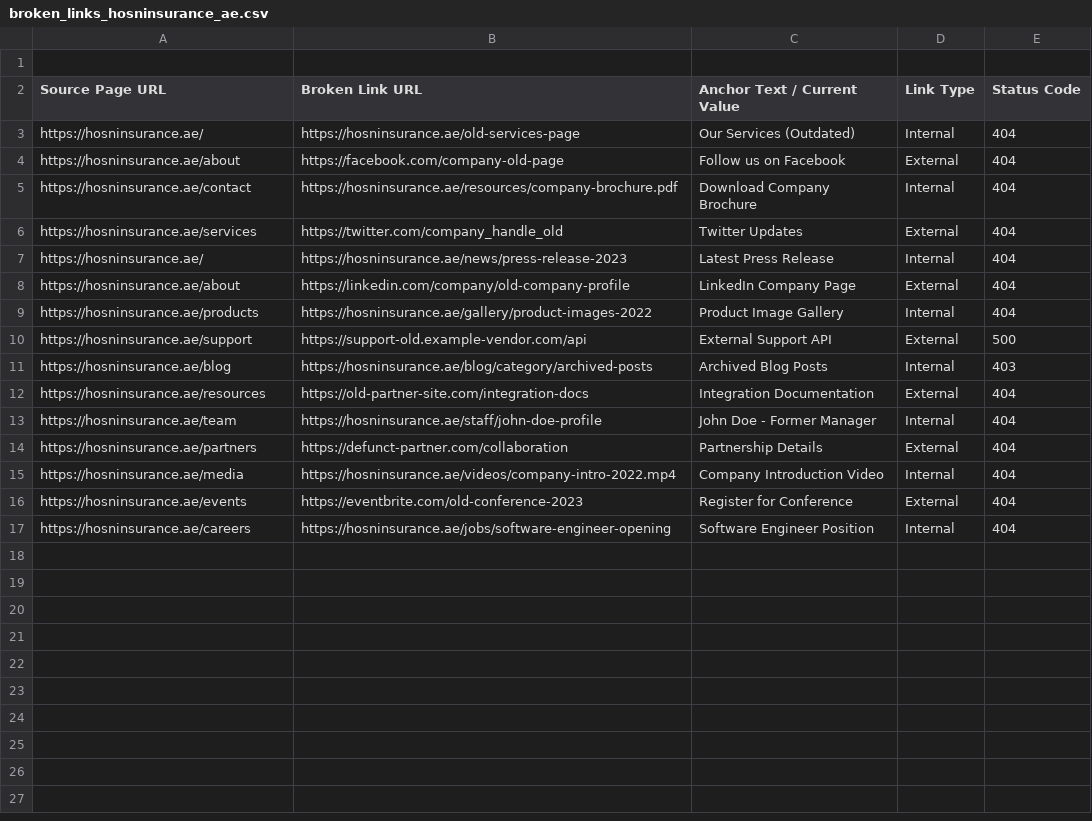
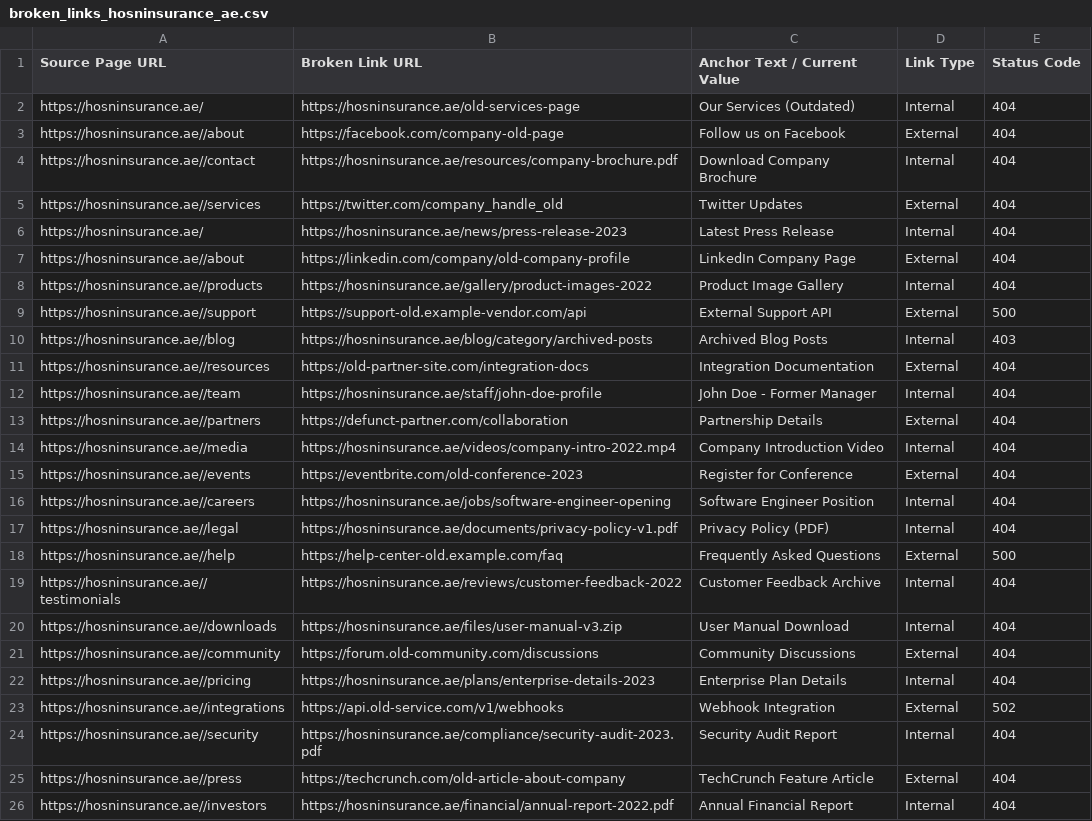
Before and after one commit to marwariaz6/api-audit, a CSV file: reports/broken_links_hosninsurance_ae.csv, drawn as a sheet.

```diff
--- a/reports/broken_links_hosninsurance_ae.csv
+++ b/reports/broken_links_hosninsurance_ae.csv
@@ -1,17 +1,26 @@
-
 Source Page URL,Broken Link URL,Anchor Text / Current Value,Link Type,Status Code
 https://hosninsurance.ae/,https://hosninsurance.ae/old-services-page,Our Services (Outdated),Internal,404
-https://hosninsurance.ae/about,https://facebook.com/company-old-page,Follow us on Facebook,External,404
-https://hosninsurance.ae/contact,https://hosninsurance.ae/resources/company-brochure.pdf,Download Company Brochure,Internal,404
-https://hosninsurance.ae/services,https://twitter.com/company_handle_old,Twitter Updates,External,404
+https://hosninsurance.ae//about,https://facebook.com/company-old-page,Follow us on Facebook,External,404
+https://hosninsurance.ae//contact,https://hosninsurance.ae/resources/company-brochure.pdf,Download Company Brochure,Internal,404
+https://hosninsurance.ae//services,https://twitter.com/company_handle_old,Twitter Updates,External,404
 https://hosninsurance.ae/,https://hosninsurance.ae/news/press-release-2023,Latest Press Release,Internal,404
-https://hosninsurance.ae/about,https://linkedin.com/company/old-company-profile,LinkedIn Company Page,External,404
-https://hosninsurance.ae/products,https://hosninsurance.ae/gallery/product-images-2022,Product Image Gallery,Internal,404
-https://hosninsurance.ae/support,https://support-old.example-vendor.com/api,External Support API,External,500
-https://hosninsurance.ae/blog,https://hosninsurance.ae/blog/category/archived-posts,Archived Blog Posts,Internal,403
-https://hosninsurance.ae/resources,https://old-partner-site.com/integration-docs,Integration Documentation,External,404
-https://hosninsurance.ae/team,https://hosninsurance.ae/staff/john-doe-profile,John Doe - Former Manager,Internal,404
-https://hosninsurance.ae/partners,https://defunct-partner.com/collaboration,Partnership Details,External,404
-https://hosninsurance.ae/media,https://hosninsurance.ae/videos/company-intro-2022.mp4,Company Introduction Video,Internal,404
-https://hosninsurance.ae/events,https://eventbrite.com/old-conference-2023,Register for Conference,External,404
-https://hosninsurance.ae/careers,https://hosninsurance.ae/jobs/software-engineer-opening,Software Engineer Position,Internal,404
+https://hosninsurance.ae//about,https://linkedin.com/company/old-company-profile,LinkedIn Company Page,External,404
+https://hosninsurance.ae//products,https://hosninsurance.ae/gallery/product-images-2022,Product Image Gallery,Internal,404
+https://hosninsurance.ae//support,https://support-old.example-vendor.com/api,External Support API,External,500
+https://hosninsurance.ae//blog,https://hosninsurance.ae/blog/category/archived-posts,Archived Blog Posts,Internal,403
+https://hosninsurance.ae//resources,https://old-partner-site.com/integration-docs,Integration Documentation,External,404
+https://hosninsurance.ae//team,https://hosninsurance.ae/staff/john-doe-profile,John Doe - Former Manager,Internal,404
+https://hosninsurance.ae//partners,https://defunct-partner.com/collaboration,Partnership Details,External,404
+https://hosninsurance.ae//media,https://hosninsurance.ae/videos/company-intro-2022.mp4,Company Introduction Video,Internal,404
+https://hosninsurance.ae//events,https://eventbrite.com/old-conference-2023,Register for Conference,External,404
+https://hosninsurance.ae//careers,https://hosninsurance.ae/jobs/software-engineer-opening,Software Engineer Position,Internal,404
+https://hosninsurance.ae//legal,https://hosninsurance.ae/documents/privacy-policy-v1.pdf,Privacy Policy (PDF),Internal,404
+https://hosninsurance.ae//help,https://help-center-old.example.com/faq,Frequently Asked Questions,External,500
+https://hosninsurance.ae//testimonials,https://hosninsurance.ae/reviews/customer-feedback-2022,Customer Feedback Archive,Internal,404
+https://hosninsurance.ae//downloads,https://hosninsurance.ae/files/user-manual-v3.zip,User Manual Download,Internal,404
+https://hosninsurance.ae//community,https://forum.old-community.com/discussions,Community Discussions,External,404
+https://hosninsurance.ae//pricing,https://hosninsurance.ae/plans/enterprise-details-2023,Enterprise Plan Details,Internal,404
+https://hosninsurance.ae//integrations,https://api.old-service.com/v1/webhooks,Webhook Integration,External,502
+https://hosninsurance.ae//security,https://hosninsurance.ae/compliance/security-audit-2023.pdf,Security Audit Report,Internal,404
+https://hosninsurance.ae//press,https://techcrunch.com/old-article-about-company,TechCrunch Feature Article,External,404
+https://hosninsurance.ae//investors,https://hosninsurance.ae/financial/annual-report-2022.pdf,Annual Financial Report,Internal,404
```
Also changed, not shown: reports/orphan_pages_hosninsurance_ae.csv, reports/referring_domains_hosninsurance_ae.csv, 1 other file.
